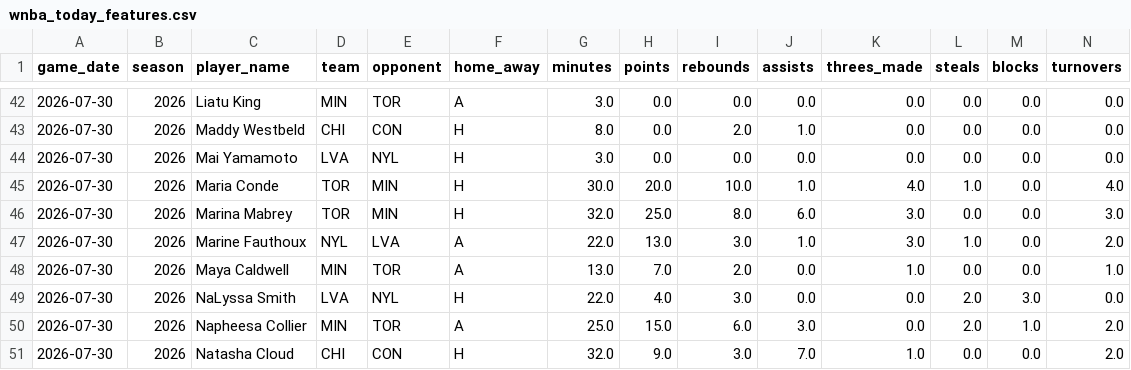
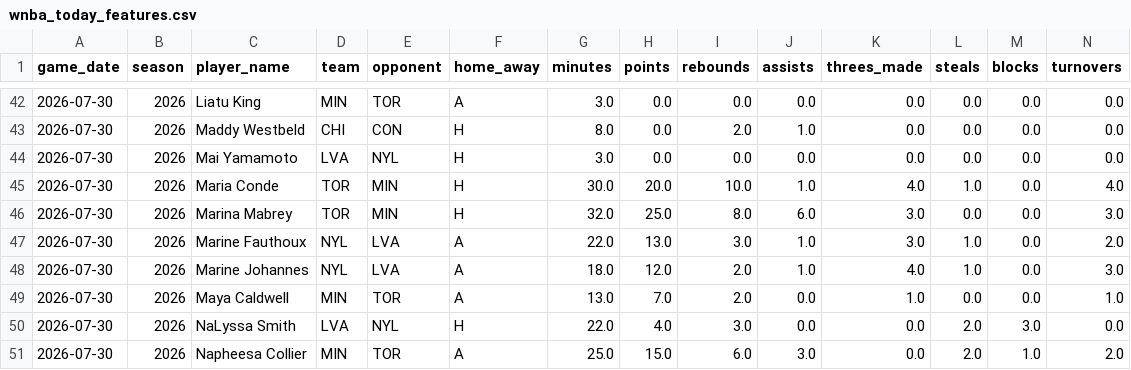
Before and after one commit to syocum9422-blip/edgeranked-site, a CSV file: wnba/data/processed/wnba_today_features.csv, drawn as a sheet; only a part is shown, gaps mark what is left out; the shorter side is filled out with more unchanged rows; rows hold the shown columns only; the diff names each change by its address in the sheet, - before the commit and + after, or states it on an @@ line.

```diff
--- a/wnba/data/processed/wnba_today_features.csv
+++ b/wnba/data/processed/wnba_today_features.csv
+row 48: 2026-07-30 | 2026 | Marine Johannes | NYL | LVA | A | 18.0 | 12.0 | 2.0 | 1.0 | 4.0 | 1.0 | 0.0 | 3.0
```
Also changed, not shown: wnba/Projections_app_view.csv, wnba/data/processed/wnba_simulation_detail.csv, 20 other files.
